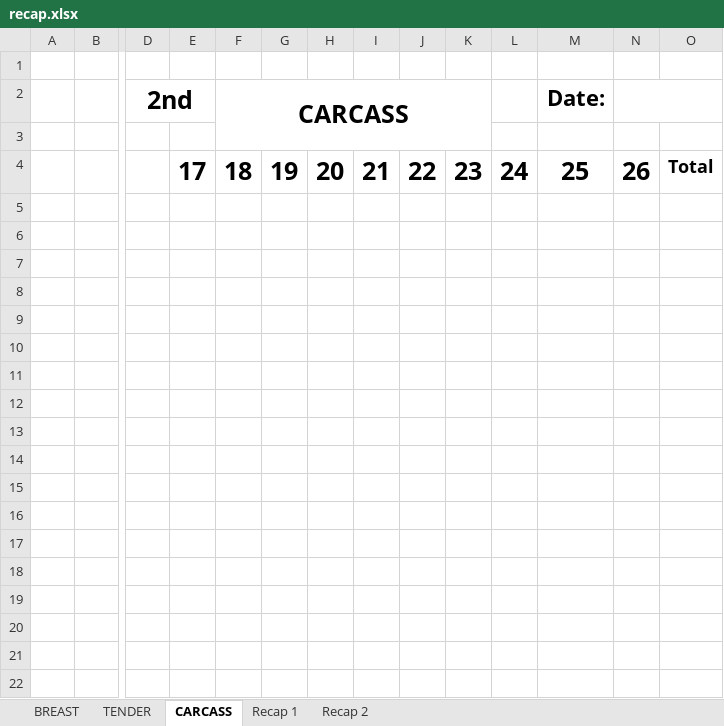
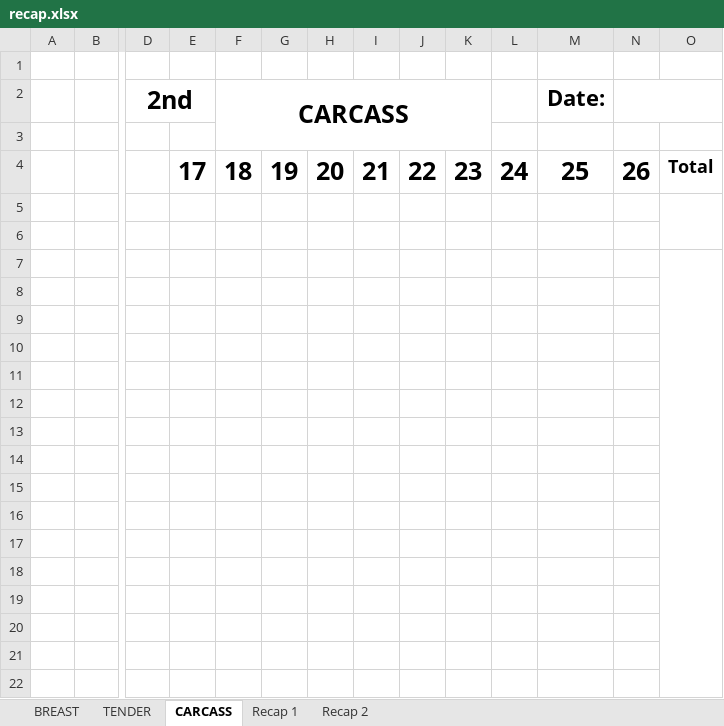
Before and after one commit to tdphuochuy/CustomLabelPrinter, an Excel workbook: CustomLabelPrinter/src/paperwork/dsi/recap.xlsx, sheet CARCASS, drawn as a sheet; only a part is shown, gaps mark what is left out; values as stored, in another font and other column widths than the file's, no borders; rows hold the shown columns only; the diff covers the shown part only; the diff names each change by its address in the sheet, - before the commit and + after, or states it on an @@ line.

Commit message:
added box for carcass

```diff
--- a/CustomLabelPrinter/src/paperwork/dsi/recap.xlsx (sheet CARCASS)
+++ b/CustomLabelPrinter/src/paperwork/dsi/recap.xlsx (sheet CARCASS)
+O5:O6 merged
+row 6: (empty)
+row 7: (empty)
+row 8: (empty)
+row 9: (empty)
+row 10: (empty)
+row 11: (empty)
+row 12: (empty)
+row 13: (empty)
+row 14: (empty)
+row 15: (empty)
+row 16: (empty)
+row 17: (empty)
+row 18: (empty)
+row 19: (empty)
+row 20: (empty)
+row 21: (empty)
+row 22: (empty)
```
Also changed, not shown: 17 added rows elsewhere in this sheet, 1 other file.
